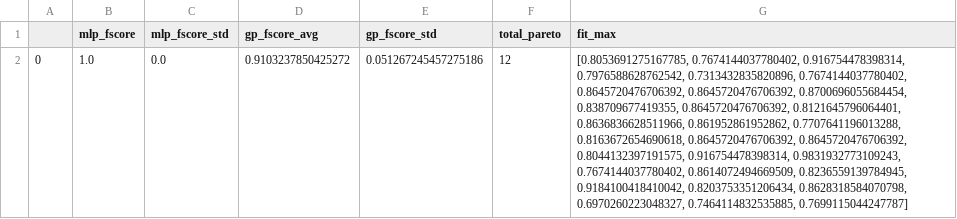
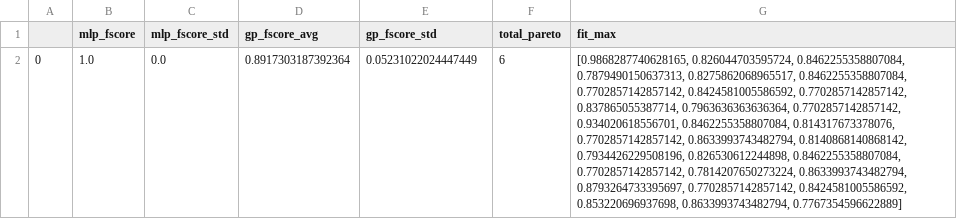
Before and after one commit to joaovictortinoco/data-exploration-semiotics, a CSV file: pareto_results/banknotes/results.csv, drawn as a sheet; the diff names each change by its address in the sheet, - before the commit and + after, or states it on an @@ line.

```diff
--- a/pareto_results/banknotes/results.csv
+++ b/pareto_results/banknotes/results.csv
-D2 (gp_fscore_avg): 0.9103237850425272
+D2 (gp_fscore_avg): 0.8917303187392364
-E2 (gp_fscore_std): 0.051267245457275186
+E2 (gp_fscore_std): 0.05231022024447449
-F2 (total_pareto): 12
+F2 (total_pareto): 6
-G2 (fit_max): [0.8053691275167785, 0.7674144037780402, 0.916754478398314, 0.7976588628762542, 0.7313432835820896, 0.7674144037780402, 0.8645720476706392, 0.8645720476706392, 0.8700696055684454, 0.838709677419355, 0.8645720476706392, 0.8121645796064401, 0.8636836628511966, 0.861952861952862, 0.7707641196013288, 0.8163672654690618, 0.8645720476706392, 0.8645720476706392, 0.8044132397191575, 0.916754478398314, 0.9831932773109243, 0.7674144037780402, 0.8614072494669509, 0.8236559139784945, 0.9184100418410042, 0.8203753351206434, 0.8628318584070798, 0.6970260223048327, 0.7464114832535885, 0.7699115044247787]
+G2 (fit_max): [0.9868287740628165, 0.826044703595724, 0.8462255358807084, 0.7879490150637313, 0.8275862068965517, 0.8462255358807084, 0.7702857142857142, 0.8424581005586592, 0.7702857142857142, 0.837865055387714, 0.7963636363636364, 0.7702857142857142, 0.934020618556701, 0.8462255358807084, 0.814317673378076, 0.7702857142857142, 0.8633993743482794, 0.8140868140868142, 0.7934426229508196, 0.826530612244898, 0.8462255358807084, 0.7702857142857142, 0.7814207650273224, 0.8633993743482794, 0.8793264733395697, 0.7702857142857142, 0.8424581005586592, 0.853220696937698, 0.8633993743482794, 0.7767354596622889]
```
Also changed, not shown: pareto_results/breast_cancer/results.csv, pareto_results/digits1_7/results.csv, 11 other files.
